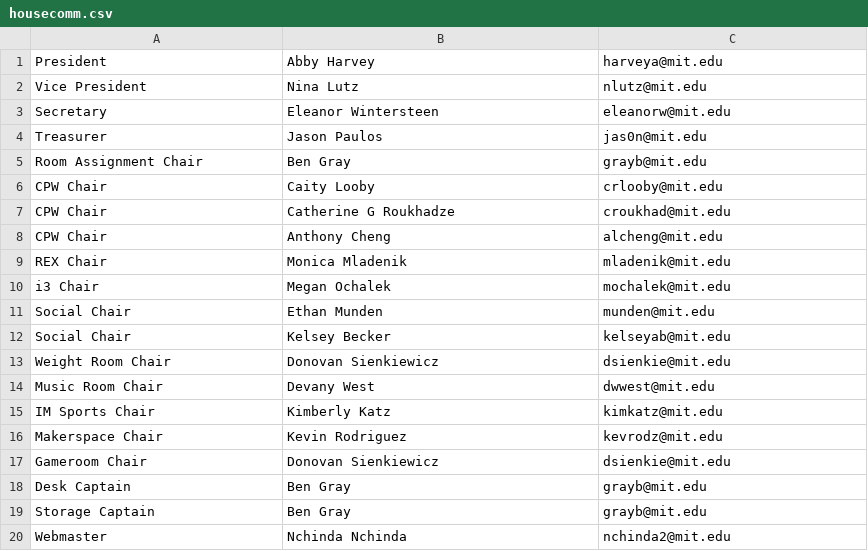
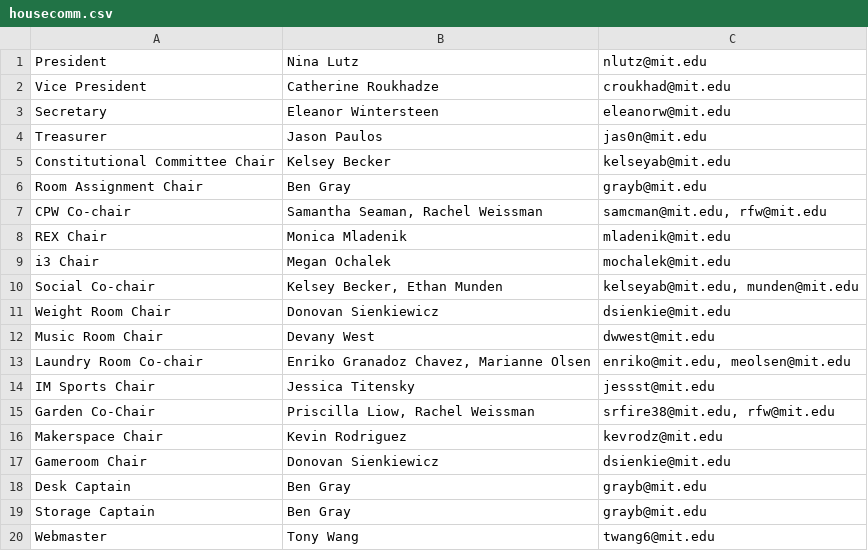
Before and after one commit to shrutiravikumar/macweb, a CSV file: private/housecomm/housecomm.csv, drawn as a sheet.

Commit message:
Update housecomm and support

```diff
--- a/private/housecomm/housecomm.csv
+++ b/private/housecomm/housecomm.csv
@@ -1,16 +1,16 @@
-President|Abby Harvey|harveya@mit.edu
-Vice President|Nina Lutz|nlutz@mit.edu
+President|Nina Lutz|nlutz@mit.edu
+Vice President|Catherine Roukhadze|croukhad@mit.edu
 Secretary|Eleanor Wintersteen|eleanorw@mit.edu
 Treasurer|Jason Paulos|jas0n@mit.edu
+Constitutional Committee Chair|Kelsey Becker|kelseyab@mit.edu
 Room Assignment Chair|Ben Gray|grayb@mit.edu
-CPW Chair|Caity Looby|crlooby@mit.edu
-CPW Chair|Catherine G Roukhadze|croukhad@mit.edu
-CPW Chair|Anthony Cheng|alcheng@mit.edu
+CPW Co-chair|Samantha Seaman, Rachel Weissman|samcman@mit.edu, rfw@mit.edu
 REX Chair|Monica Mladenik|mladenik@mit.edu
 i3 Chair|Megan Ochalek|mochalek@mit.edu
-Social Chair|Ethan Munden|munden@mit.edu
-Social Chair|Kelsey Becker|kelseyab@mit.edu
+Social Co-chair|Kelsey Becker, Ethan Munden|kelseyab@mit.edu, munden@mit.edu
 Weight Room Chair|Donovan Sienkiewicz|dsienkie@mit.edu
 Music Room Chair|Devany West|dwwest@mit.edu
-IM Sports Chair|Kimberly Katz|kimkatz@mit.edu
+Laundry Room Co-chair|Enriko Granadoz Chavez, Marianne Olsen|enriko@mit.edu, meolsen@mit.edu
+IM Sports Chair|Jessica Titensky|jessst@mit.edu
+Garden Co-Chair|Priscilla Liow, Rachel Weissman|srfire38@mit.edu, rfw@mit.edu
 Makerspace Chair|Kevin Rodriguez|kevrodz@mit.edu
@@ -19,2 +19,2 @@ Desk Captain|Ben Gray|grayb@mit.edu
 Storage Captain|Ben Gray|grayb@mit.edu
-Webmaster|Nchinda Nchinda|nchinda2@mit.edu
+Webmaster|Tony Wang|twang6@mit.edu
```
Also changed, not shown: private/support/sources.csv.
